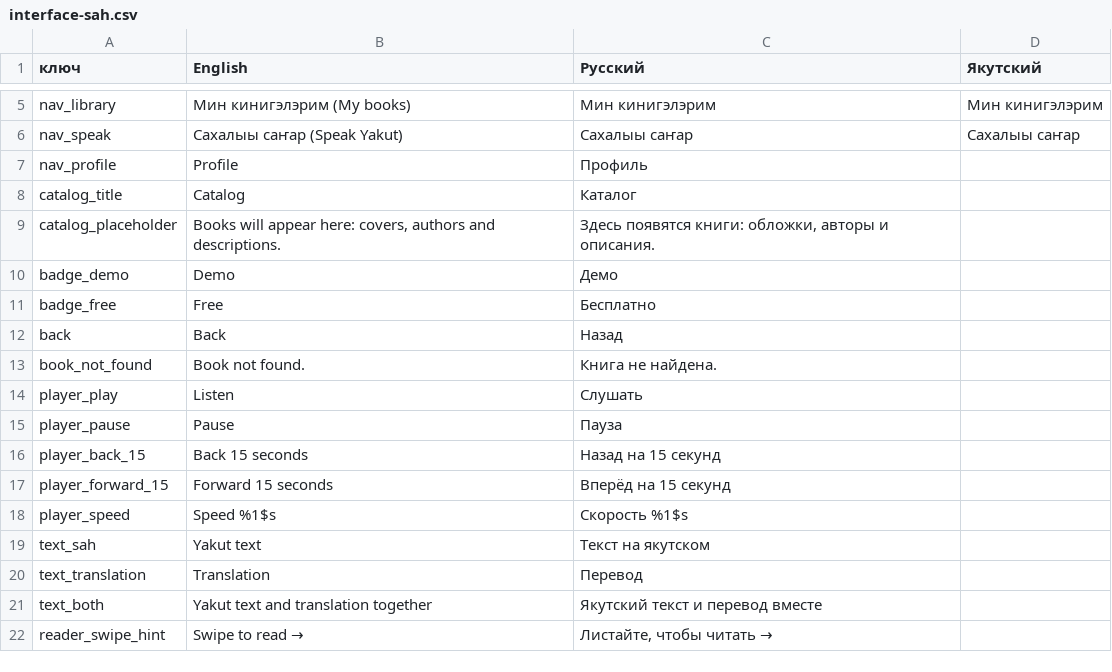
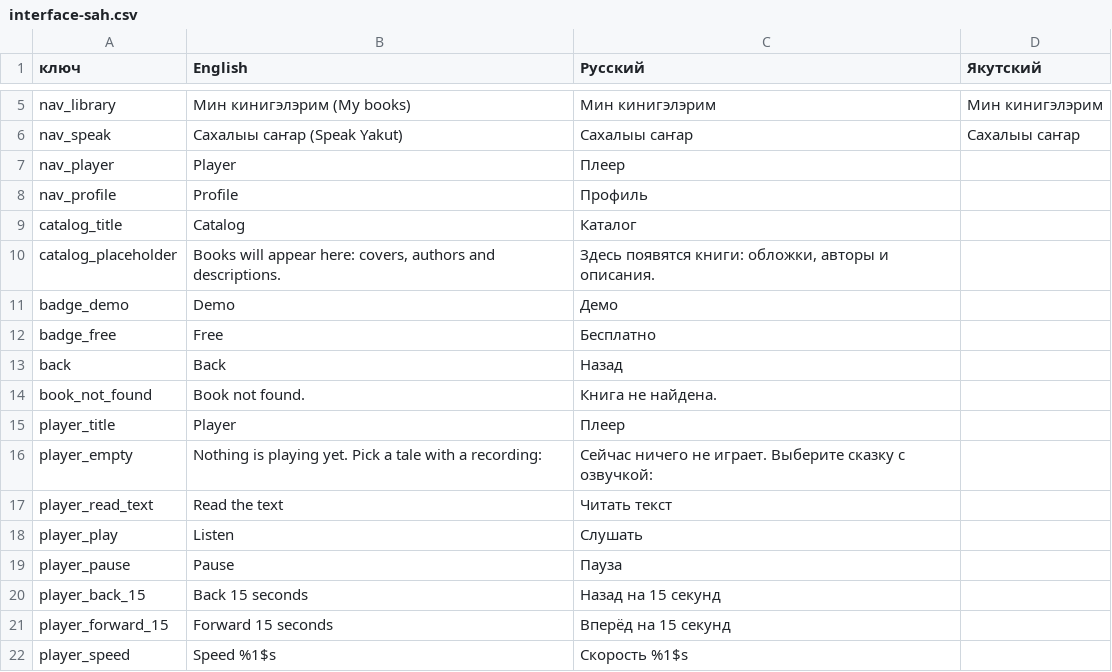
Before and after one commit to Udjuor/sakha-audiobooks, a CSV file: content/interface-sah.csv, drawn as a sheet; only a part is shown, gaps mark what is left out; the shorter side is filled out with more unchanged rows; the diff names each change by its address in the sheet, - before the commit and + after, or states it on an @@ line.

```diff
--- a/content/interface-sah.csv
+++ b/content/interface-sah.csv
+row 7: nav_player | Player | Плеер
+row 15: player_title | Player | Плеер
+row 16: player_empty | Nothing is playing yet. Pick a tale with a recording: | Сейчас ничего не играет. Выберите сказку с озвучкой:
+row 17: player_read_text | Read the text | Читать текст
```
Also changed, not shown: 9 other files.
